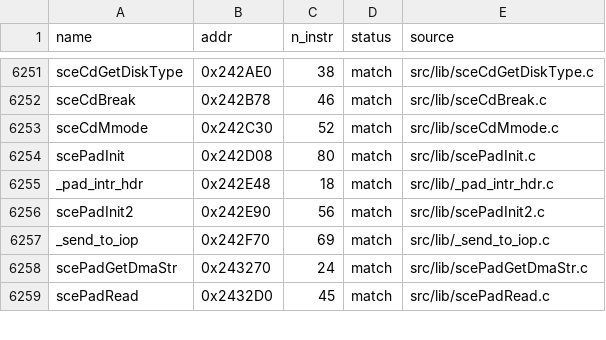
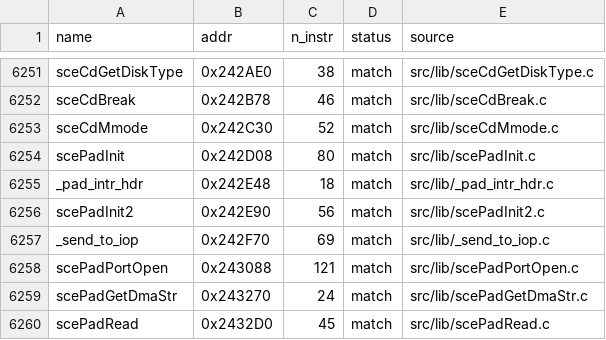
Before and after one commit to Komasia/sly2-decomp, a CSV file: config/matched.csv, drawn as a sheet; only a part is shown, gaps mark what is left out; the diff names each change by its address in the sheet, - before the commit and + after, or states it on an @@ line.

```diff
--- a/config/matched.csv
+++ b/config/matched.csv
+row 6258: scePadPortOpen | 0x243088 | 121 | match | src/lib/scePadPortOpen.c
```
Also changed, not shown: config/progress_history.csv, 1 other file.
